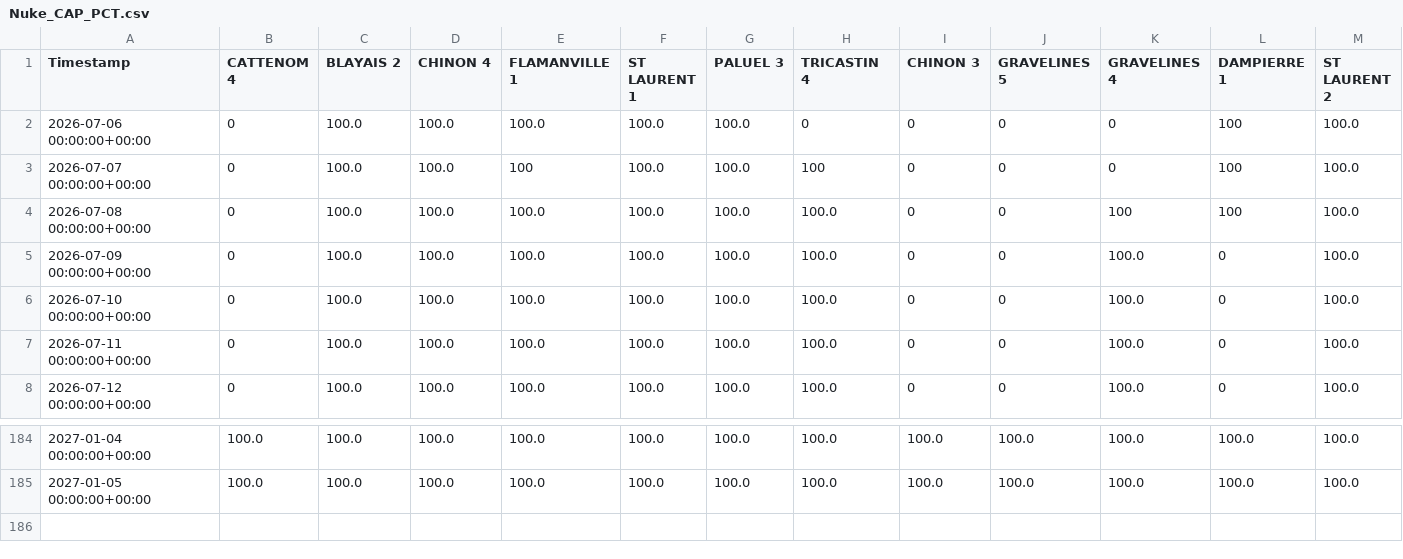
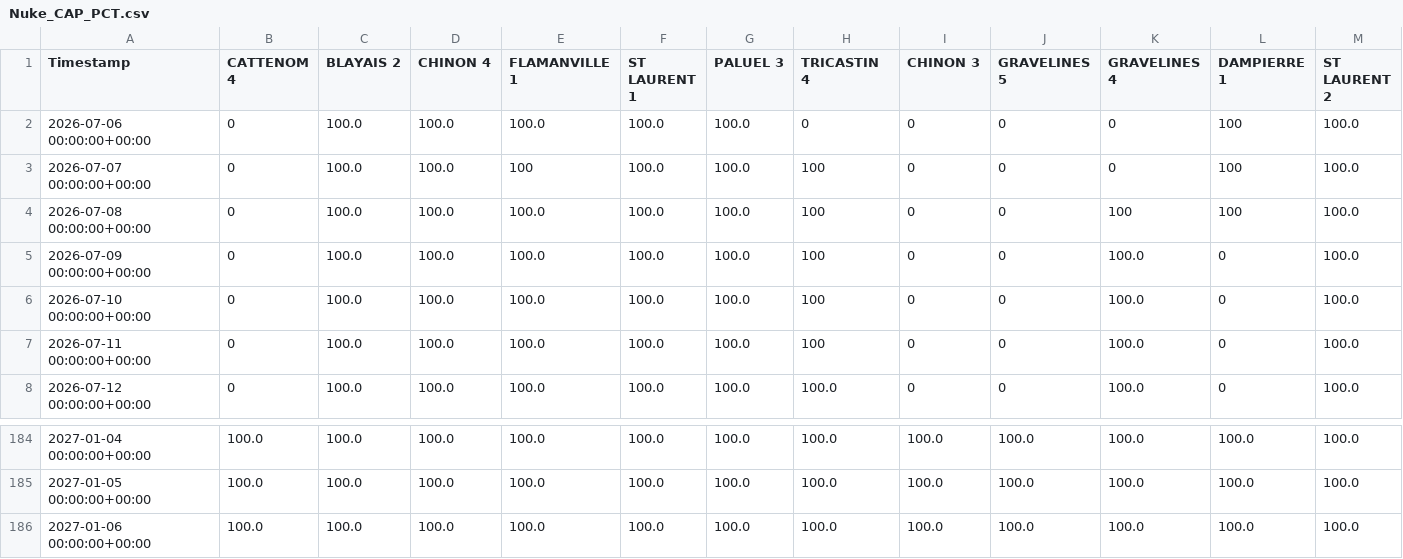
Before and after one commit to ecocreusersb/dash_nuke, a CSV file: Nuke_CAP_PCT.csv, drawn as a sheet; only a part is shown, gaps mark what is left out; rows hold the shown columns only; the diff names each change by its address in the sheet, - before the commit and + after, or states it on an @@ line.

Commit message:
Force update Nuke_CAP_PCT.csv

```diff
--- a/Nuke_CAP_PCT.csv
+++ b/Nuke_CAP_PCT.csv
-H4:H7 (TRICASTIN 4): 100.0
+H4:H7 (TRICASTIN 4): 100
+row 186: 2027-01-06 00:00:00+00:00 | 100.0 | 100.0 | 100.0 | 100.0 | 100.0 | 100.0 | 100.0 | 100.0 | 100.0 | 100.0 | 100.0 | 100.0
```
